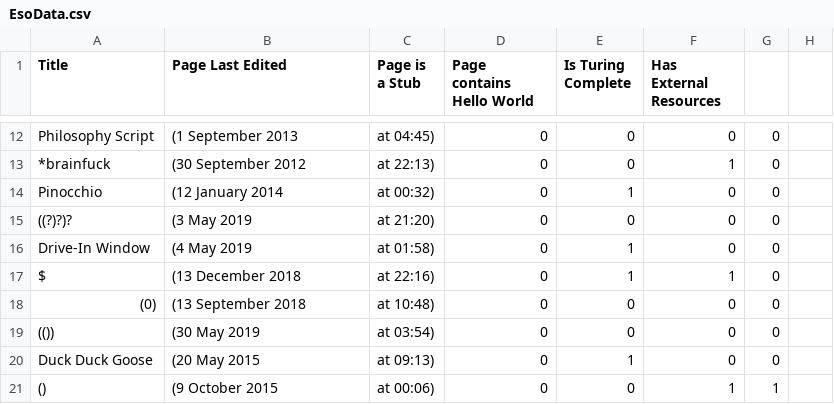
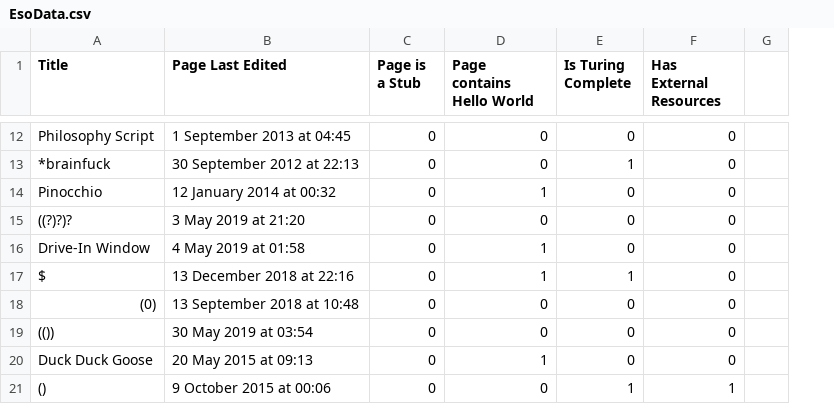
Before and after one commit to cs-summercrew/Summer19-SeedSystems, a CSV file: WebScraper/EsoData.csv, drawn as a sheet; only a part is shown, gaps mark what is left out; the diff covers the shown part only; the diff names each change by its address in the sheet, - before the commit and + after, or states it on an @@ line.

```diff
--- a/WebScraper/EsoData.csv
+++ b/WebScraper/EsoData.csv
-column G, rows 12-21: 0 | 0 | 0 | 0 | 0 | 0 | 0 | 0 | 0 | 1
-B12 (Page Last Edited): (1 September 2013
+B12 (Page Last Edited): 1 September 2013 at 04:45
-C12 (Page is a Stub): at 04:45)
+C12 (Page is a Stub): 0
-B13 (Page Last Edited): (30 September 2012
+B13 (Page Last Edited): 30 September 2012 at 22:13
-C13 (Page is a Stub): at 22:13)
+C13 (Page is a Stub): 0
-E13 (Is Turing Complete): 0
+E13 (Is Turing Complete): 1
-F13 (Has External Resources): 1
+F13 (Has External Resources): 0
-B14 (Page Last Edited): (12 January 2014
+B14 (Page Last Edited): 12 January 2014 at 00:32
-C14 (Page is a Stub): at 00:32)
+C14 (Page is a Stub): 0
-D14 (Page contains Hello World): 0
+D14 (Page contains Hello World): 1
-E14 (Is Turing Complete): 1
+E14 (Is Turing Complete): 0
-B15 (Page Last Edited): (3 May 2019
+B15 (Page Last Edited): 3 May 2019 at 21:20
-C15 (Page is a Stub): at 21:20)
+C15 (Page is a Stub): 0
-B16 (Page Last Edited): (4 May 2019
+B16 (Page Last Edited): 4 May 2019 at 01:58
-C16 (Page is a Stub): at 01:58)
+C16 (Page is a Stub): 0
-D16:D17 (Page contains Hello World): 0
+D16:D17 (Page contains Hello World): 1
-E16 (Is Turing Complete): 1
+E16 (Is Turing Complete): 0
-B17 (Page Last Edited): (13 December 2018
+B17 (Page Last Edited): 13 December 2018 at 22:16
-C17 (Page is a Stub): at 22:16)
+C17 (Page is a Stub): 0
-F17 (Has External Resources): 1
+F17 (Has External Resources): 0
-B18 (Page Last Edited): (13 September 2018
+B18 (Page Last Edited): 13 September 2018 at 10:48
-C18 (Page is a Stub): at 10:48)
+C18 (Page is a Stub): 0
-B19 (Page Last Edited): (30 May 2019
+B19 (Page Last Edited): 30 May 2019 at 03:54
-C19 (Page is a Stub): at 03:54)
+C19 (Page is a Stub): 0
-B20 (Page Last Edited): (20 May 2015
+B20 (Page Last Edited): 20 May 2015 at 09:13
-C20 (Page is a Stub): at 09:13)
+C20 (Page is a Stub): 0
-D20 (Page contains Hello World): 0
+D20 (Page contains Hello World): 1
-E20 (Is Turing Complete): 1
+E20 (Is Turing Complete): 0
-B21 (Page Last Edited): (9 October 2015
+B21 (Page Last Edited): 9 October 2015 at 00:06
-C21 (Page is a Stub): at 00:06)
+C21 (Page is a Stub): 0
-E21 (Is Turing Complete): 0
+E21 (Is Turing Complete): 1
```
Also changed, not shown: 56 edited cells elsewhere in this file, 2 other files.
